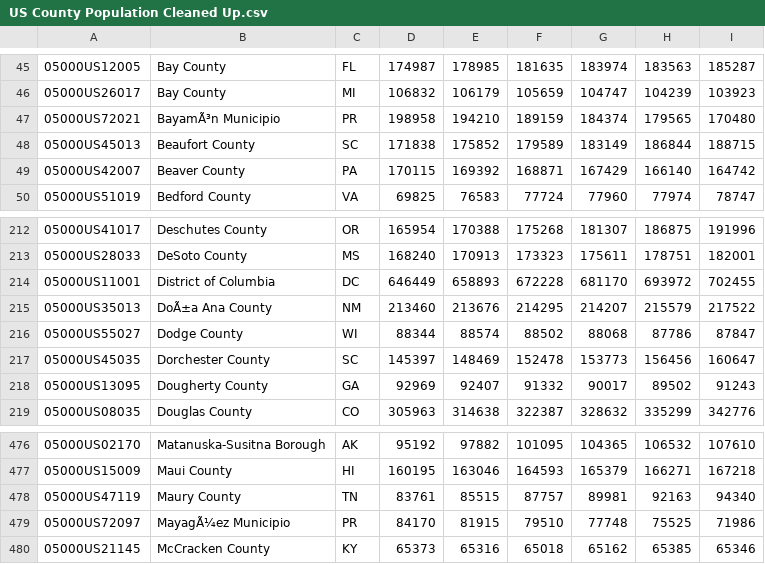
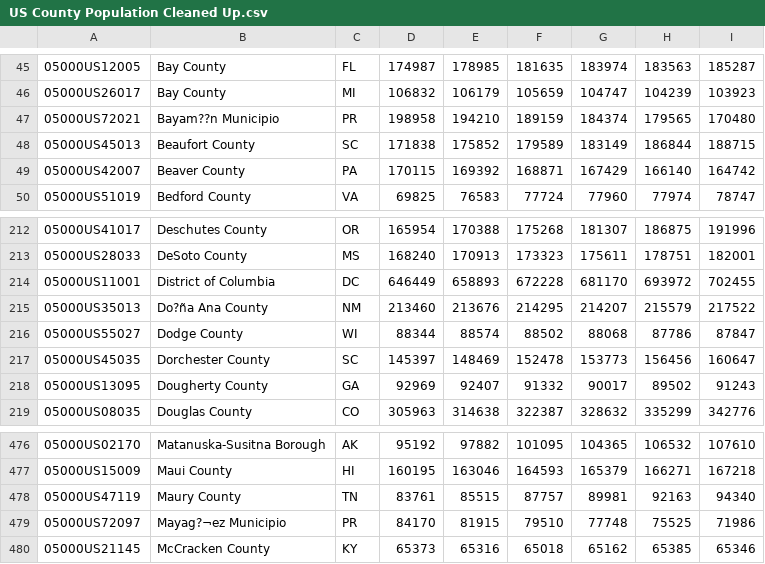
Before and after one commit to stegallc1/Group-1-LOB-, a CSV file: US County Population Cleaned Up.csv, drawn as a sheet; only a part is shown, gaps mark what is left out; the diff names each change by its address in the sheet, - before the commit and + after, or states it on an @@ line.

```diff
--- a/US County Population Cleaned Up.csv
+++ b/US County Population Cleaned Up.csv
-B47: BayamÃ³n Municipio
+B47: Bayam??n Municipio
-B215: DoÃ±a Ana County
+B215: Do?ña Ana County
-B479: MayagÃ¼ez Municipio
+B479: Mayag?¬ez Municipio
```
Also changed, not shown: Median NC and SC Monthly Income Cleaned Up.csv, Median Property Value by County Cleaned Up.csv, 3 other files.
